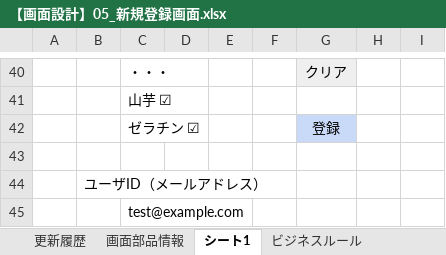
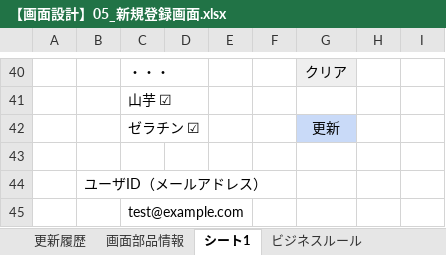
Before and after one commit to Fukuta-Y/Jashin_CAS_doc, an Excel workbook: 画面設計/【画面設計】05_新規登録画面.xlsx, sheet シート1, drawn as a sheet; only a part is shown, gaps mark what is left out; values as stored, in another font and other column widths than the file's, no borders; charts and pictures not drawn; the diff names each change by its address in the sheet, - before the commit and + after, or states it on an @@ line.

```diff
--- a/画面設計/【画面設計】05_新規登録画面.xlsx (sheet シート1)
+++ b/画面設計/【画面設計】05_新規登録画面.xlsx (sheet シート1)
-G42: 登録
+G42: 更新
```
Also changed, not shown: 画面設計/【画面設計】14_ユーザ管理画面(プロフィール変更画面).xlsx.
